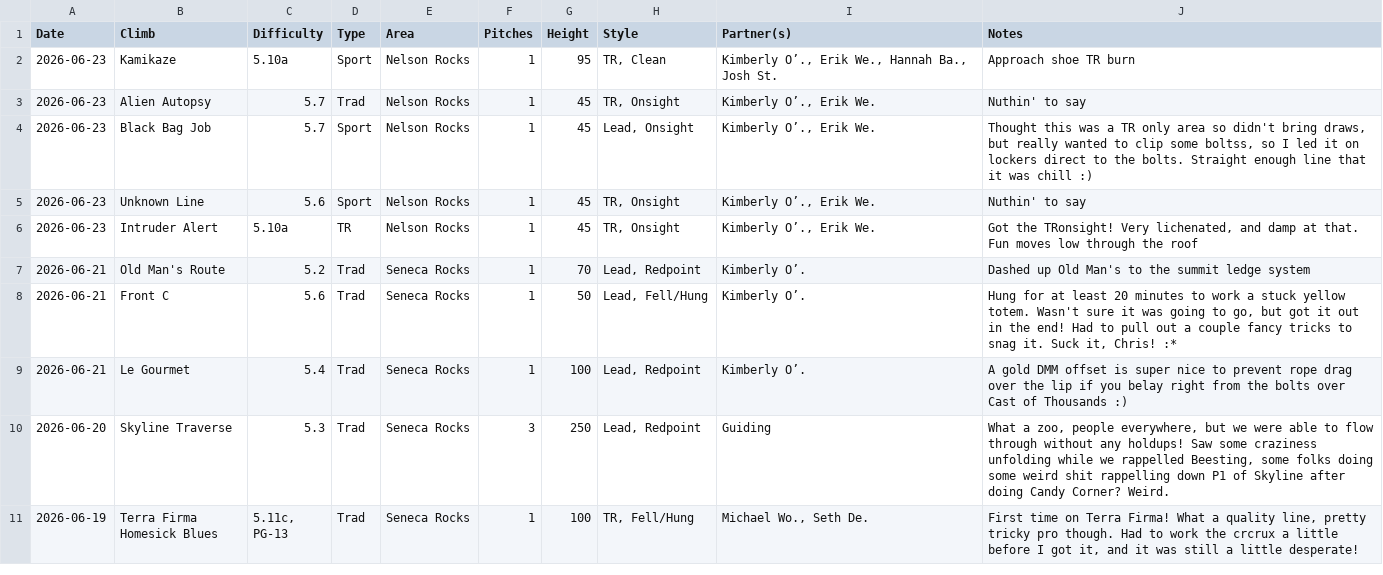
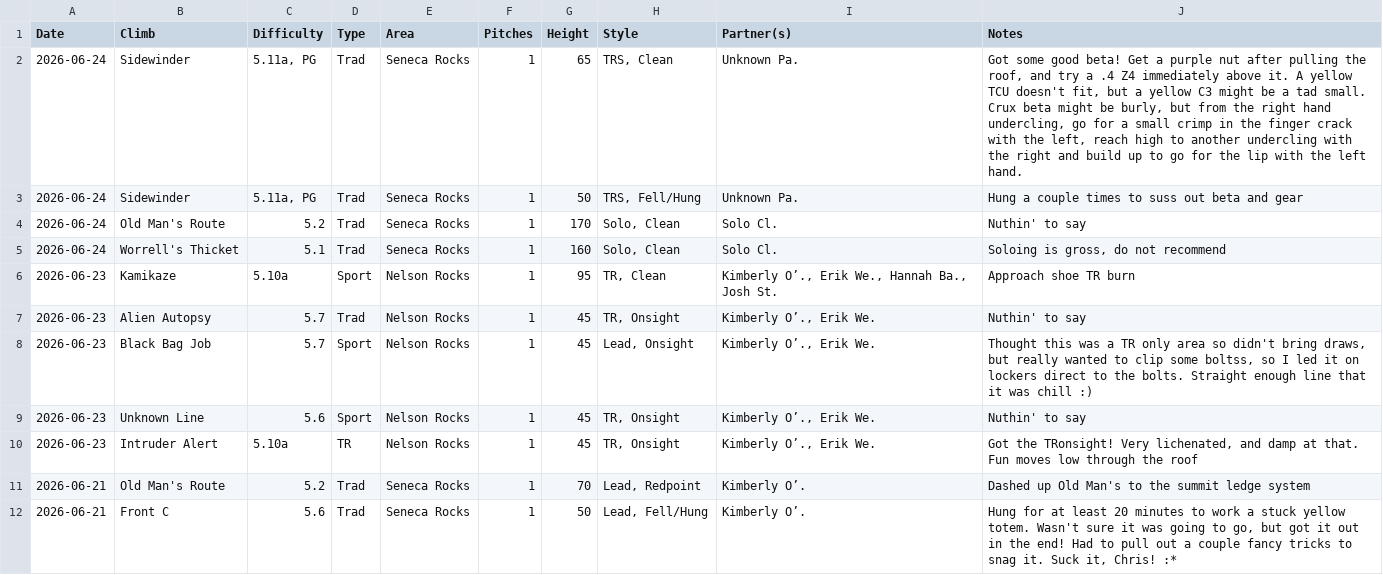
Before and after one commit to achiquit/websitejazzhands, a CSV file: climbing/data/all-ticks.csv, drawn as a sheet; only a part is shown; the shorter side is filled out with more unchanged rows.

```diff
--- a/climbing/data/all-ticks.csv
+++ b/climbing/data/all-ticks.csv
@@ -1,2 +1,6 @@
 Date,Climb,Difficulty,Type,Area,Pitches,Height,Style,Partner(s),Notes
+2026-06-24,Sidewinder,"5.11a, PG",Trad,"Seneca Rocks",1,65,"TRS, Clean","Unknown Pa.","Got some good beta! Get a purple nut after pulling the roof, and try a .4 Z4 immediately above it. A yellow TCU doesn't fit, but a yellow C3 might be a tad small. Crux beta might be burly, but from the right hand undercling, go for a small crimp in the finger crack with the left, reach high to another undercling with the right and build up to go for the lip with the left hand."
+2026-06-24,Sidewinder,"5.11a, PG",Trad,"Seneca Rocks",1,50,"TRS, Fell/Hung","Unknown Pa.","Hung a couple times to suss out beta and gear"
+2026-06-24,"Old Man's Route",5.2,Trad,"Seneca Rocks",1,170,"Solo, Clean","Solo Cl.","Nuthin' to say"
+2026-06-24,"Worrell's Thicket",5.1,Trad,"Seneca Rocks",1,160,"Solo, Clean","Solo Cl.","Soloing is gross, do not recommend"
 2026-06-23,Kamikaze,5.10a,Sport,"Nelson Rocks",1,95,"TR, Clean","Kimberly O’., Erik We., Hannah Ba., Josh St.","Approach shoe TR burn"
```
Also changed, not shown: climbing/data/all-time-stats.csv, climbing/data/partner-leaderboard.csv, 22 other files.
